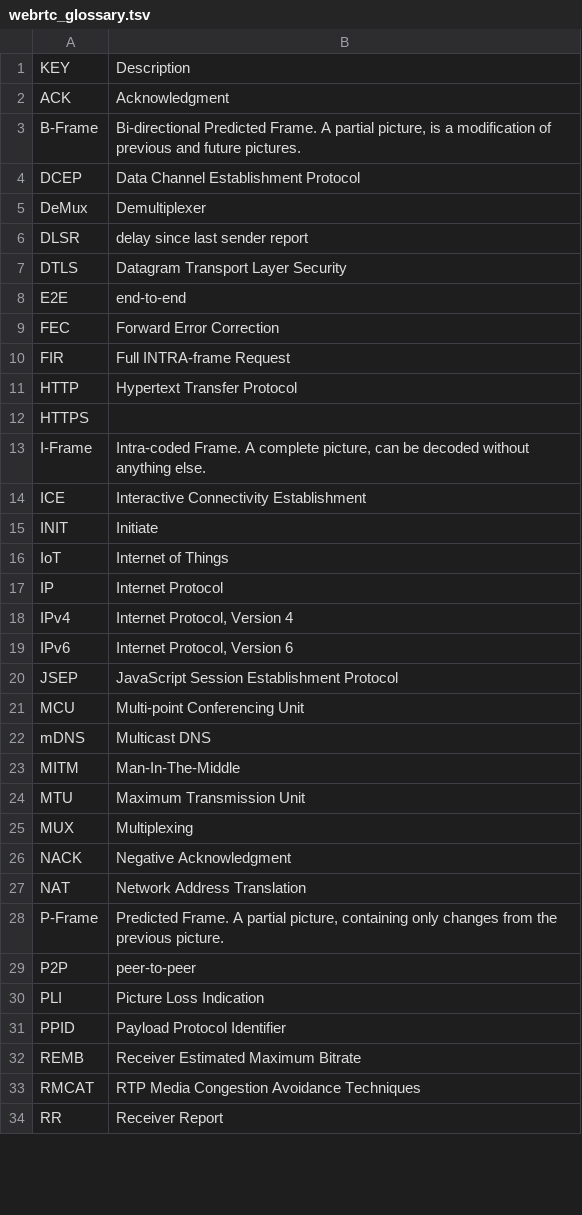
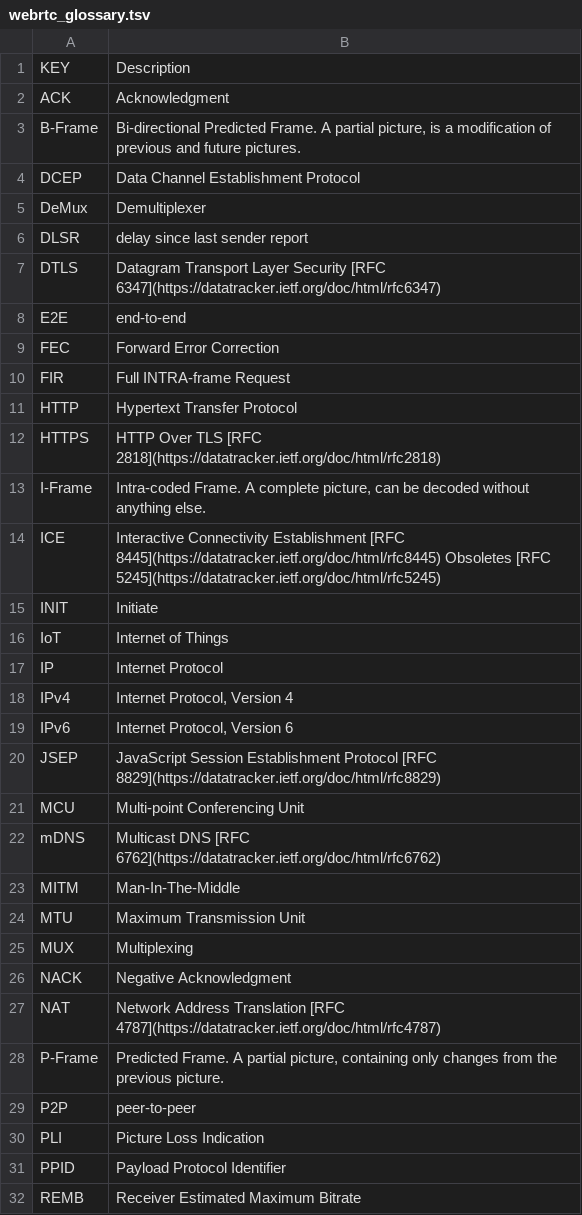
Before and after one commit to hiroyuki-sato/notebook, a TSV file: webrtc_glossary.tsv, drawn as a sheet; only a part is shown; the shorter side is filled out with more unchanged rows; the diff covers the shown part only.

```diff
--- a/webrtc_glossary.tsv
+++ b/webrtc_glossary.tsv
@@ -6,3 +6,3 @@ DeMux	Demultiplexer
 DLSR	delay since last sender report
-DTLS	Datagram Transport Layer Security
+DTLS	Datagram Transport Layer Security [RFC 6347](https://datatracker.ietf.org/doc/html/rfc6347)
 E2E	end-to-end
@@ -11,5 +11,5 @@ FIR	Full INTRA-frame Request
 HTTP	Hypertext Transfer Protocol
-HTTPS	
+HTTPS	HTTP Over TLS [RFC 2818](https://datatracker.ietf.org/doc/html/rfc2818)
 I-Frame	Intra-coded Frame. A complete picture, can be decoded without anything else.
-ICE	Interactive Connectivity Establishment
+ICE	Interactive Connectivity Establishment [RFC 8445](https://datatracker.ietf.org/doc/html/rfc8445) Obsoletes [RFC 5245](https://datatracker.ietf.org/doc/html/rfc5245)
 INIT	Initiate
@@ -19,5 +19,5 @@ IPv4	Internet Protocol, Version 4
 IPv6	Internet Protocol, Version 6
-JSEP	JavaScript Session Establishment Protocol
+JSEP	JavaScript Session Establishment Protocol [RFC 8829](https://datatracker.ietf.org/doc/html/rfc8829)
 MCU	Multi-point Conferencing Unit
-mDNS	Multicast DNS
+mDNS	Multicast DNS [RFC 6762](https://datatracker.ietf.org/doc/html/rfc6762)
 MITM	Man-In-The-Middle
@@ -26,3 +26,3 @@ MUX	Multiplexing
 NACK	Negative Acknowledgment
-NAT	Network Address Translation
+NAT	Network Address Translation [RFC 4787](https://datatracker.ietf.org/doc/html/rfc4787)
 P-Frame	Predicted Frame. A partial picture, containing only changes from the previous picture.
```
Also changed, not shown: 1 added row and 9 edited cells elsewhere in this file.
